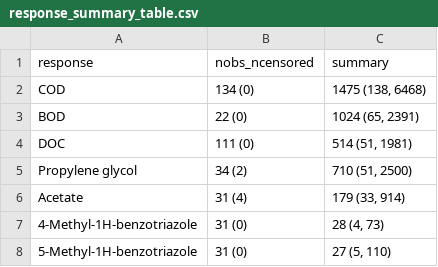
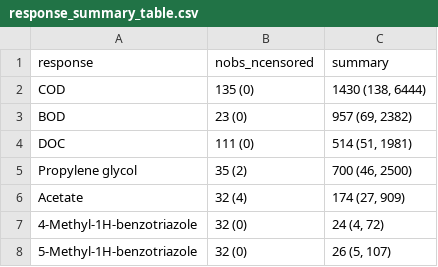
Before and after one commit to limnoliver/GMIAAbs, a CSV file: figures/response_summary_table.csv, drawn as a sheet.

Commit message:
reran summary table for updated filter dates

```diff
--- a/figures/response_summary_table.csv
+++ b/figures/response_summary_table.csv
@@ -1,8 +1,8 @@
 "response","nobs_ncensored","summary"
-"COD","134 (0)","1475 (138, 6468)"
-"BOD","22 (0)","1024 (65, 2391)"
+"COD","135 (0)","1430 (138, 6444)"
+"BOD","23 (0)","957 (69, 2382)"
 "DOC","111 (0)","514 (51, 1981)"
-"Propylene glycol","34 (2)","710 (51, 2500)"
-"Acetate","31 (4)","179 (33, 914)"
-"4-Methyl-1H-benzotriazole","31 (0)","28 (4, 73)"
-"5-Methyl-1H-benzotriazole","31 (0)","27 (5, 110)"
+"Propylene glycol","35 (2)","700 (46, 2500)"
+"Acetate","32 (4)","174 (27, 909)"
+"4-Methyl-1H-benzotriazole","32 (0)","24 (4, 72)"
+"5-Methyl-1H-benzotriazole","32 (0)","26 (5, 107)"
```
